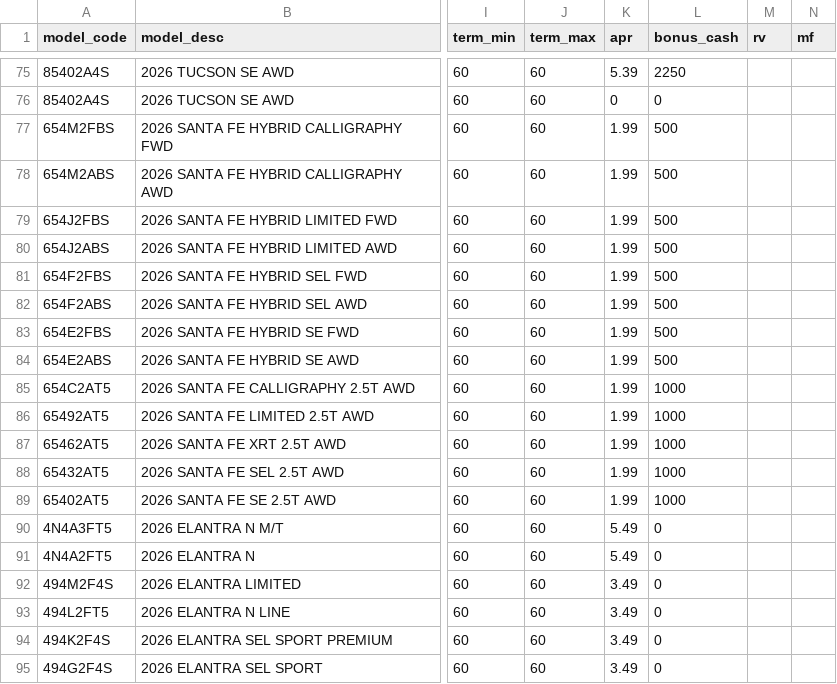
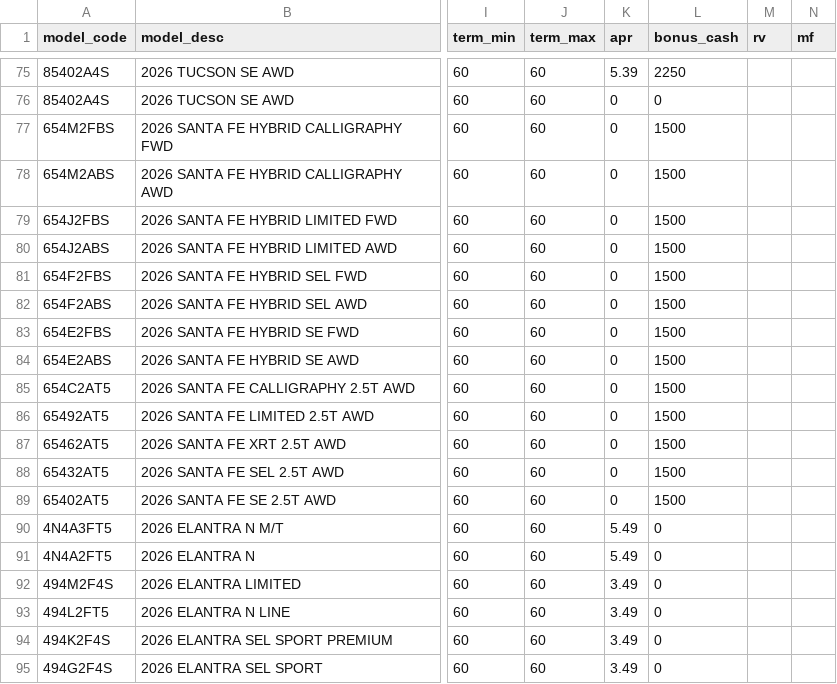
Before and after one commit to BabakRosewater/incentive, a CSV file: incentive_apr.csv, drawn as a sheet; only a part is shown, gaps mark what is left out; the diff names each change by its address in the sheet, - before the commit and + after, or states it on an @@ line.

```diff
--- a/incentive_apr.csv
+++ b/incentive_apr.csv
-K77:K89 (apr): 1.99
+K77:K89 (apr): 0
-L77:L84 (bonus_cash): 500
+L77:L84 (bonus_cash): 1500
-L85:L89 (bonus_cash): 1000
+L85:L89 (bonus_cash): 1500
```
